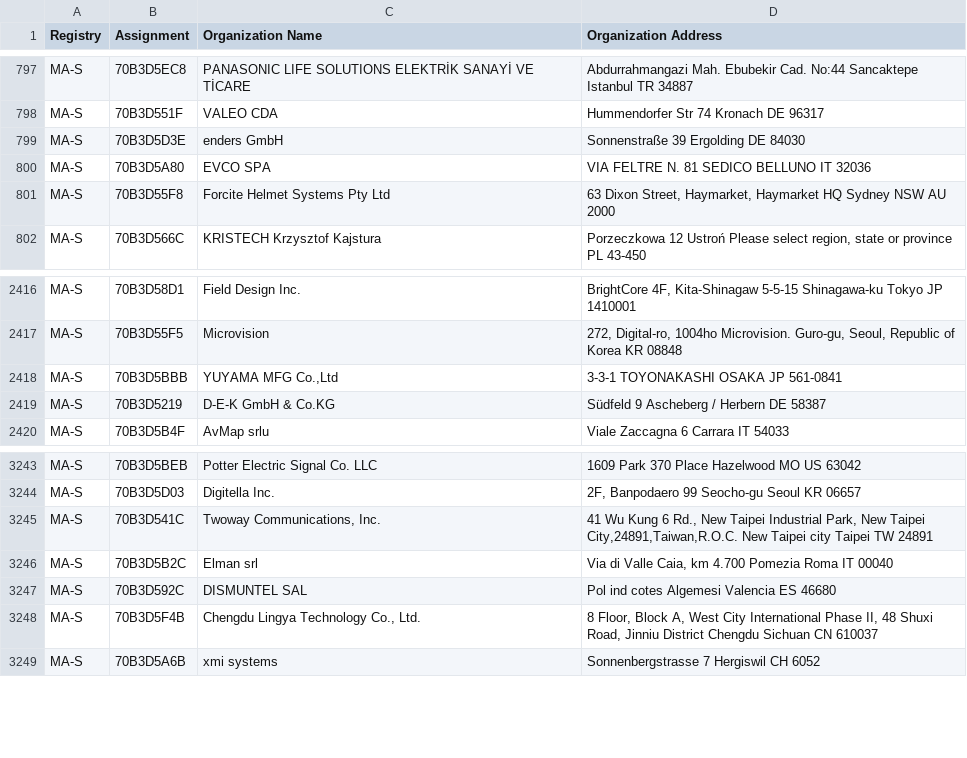
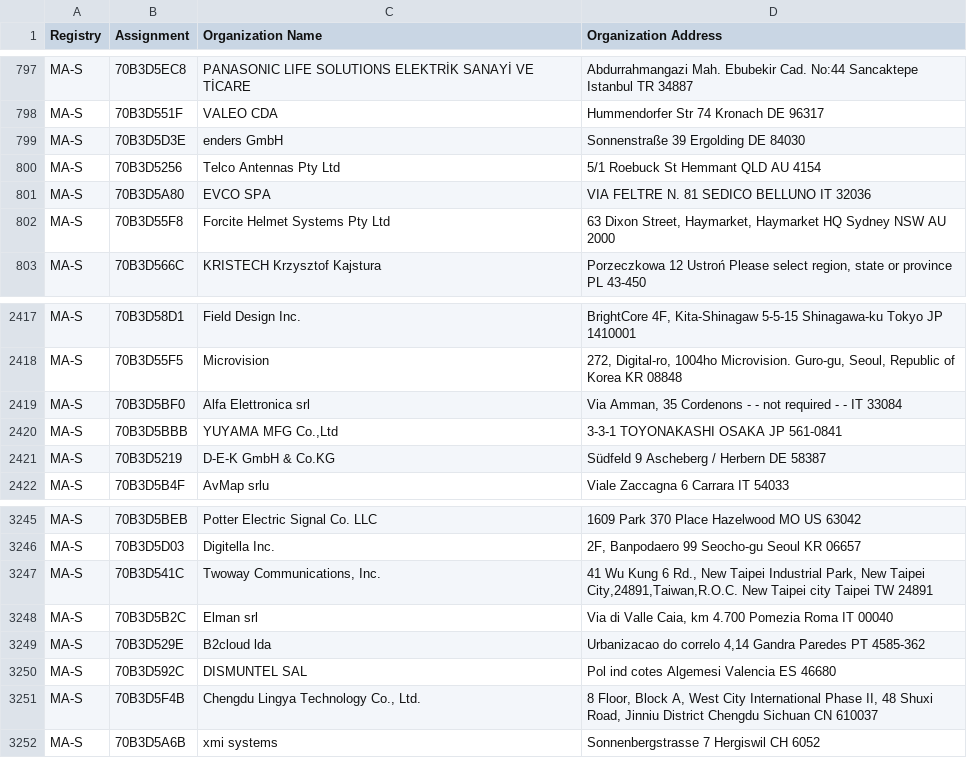
Before and after one commit to hdm/mac-ages, a CSV file: data/ieee/oui36.csv, drawn as a sheet; only a part is shown, gaps mark what is left out.

```diff
--- a/data/ieee/oui36.csv
+++ b/data/ieee/oui36.csv
@@ -799,2 +799,3 @@ MA-S,70B3D551F,VALEO CDA,Hummendorfer Str 74 Kronach  DE 96317
 MA-S,70B3D5D3E,enders GmbH,Sonnenstraße 39 Ergolding  DE 84030
+MA-S,70B3D5256,Telco Antennas Pty Ltd,5/1 Roebuck St Hemmant QLD AU 4154
 MA-S,70B3D5A80,EVCO SPA,VIA FELTRE N. 81 SEDICO BELLUNO IT 32036
@@ -2417,2 +2418,3 @@ MA-S,70B3D58D1,Field Design Inc.,"BrightCore 4F, Kita-Shinagaw 5-5-15 Shinagawa-
 MA-S,70B3D55F5,Microvision,"272, Digital-ro, 1004ho Microvision. Guro-gu, Seoul, Republic of Korea  KR 08848 "
+MA-S,70B3D5BF0,Alfa Elettronica srl,"Via Amman, 35 Cordenons - - not required - - IT 33084 "
 MA-S,70B3D5BBB,"YUYAMA MFG Co.,Ltd",3-3-1 TOYONAKASHI OSAKA JP 561-0841
@@ -3246,2 +3248,3 @@ MA-S,70B3D541C,"Twoway Communications, Inc.","41 Wu Kung 6 Rd., New Taipei Indus
 MA-S,70B3D5B2C,Elman srl,"Via di Valle Caia, km 4.700 Pomezia Roma IT 00040 "
+MA-S,70B3D529E,B2cloud lda,"Urbanizacao do correlo 4,14 Gandra Paredes PT 4585-362 "
 MA-S,70B3D592C,DISMUNTEL SAL,Pol ind cotes Algemesi Valencia ES 46680
```
Also changed, not shown: data/ieee/mam.csv, 2 other files.
